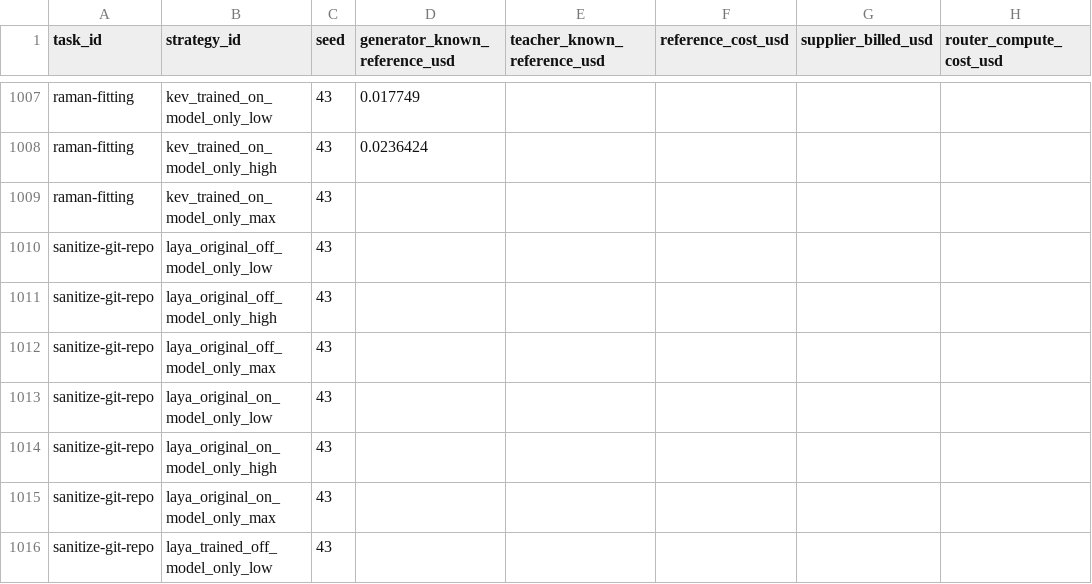
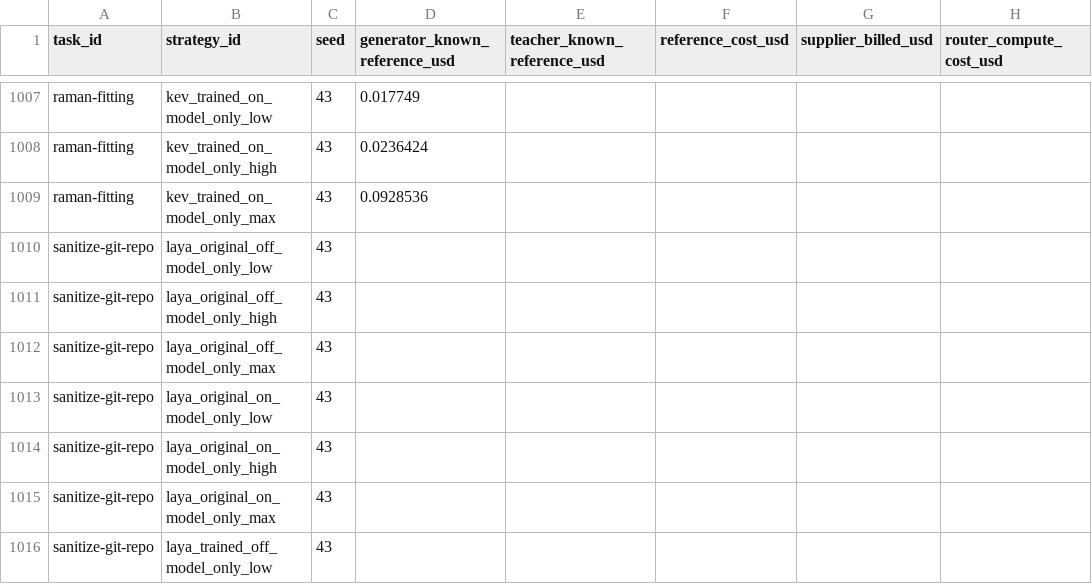
Before and after one commit to sxyq/modelrouter, a CSV file: our-project/results/benchmark/rq1/terminal-bench-2.0/20261112-v9-model-only/metrics/cost_breakdown.csv, drawn as a sheet; only a part is shown, gaps mark what is left out; the diff names each change by its address in the sheet, - before the commit and + after, or states it on an @@ line.

```diff
--- a/our-project/results/benchmark/rq1/terminal-bench-2.0/20261112-v9-model-only/metrics/cost_breakdown.csv
+++ b/our-project/results/benchmark/rq1/terminal-bench-2.0/20261112-v9-model-only/metrics/cost_breakdown.csv
-D1009 (generator_known_reference_usd): (empty)
+D1009 (generator_known_reference_usd): 0.0928536
```
Also changed, not shown: our-project/results/benchmark/rq1/terminal-bench-2.0/20261112-v9-joint-paired/metrics/cost_breakdown.csv, our-project/results/benchmark/rq1/terminal-bench-2.0/20261112-v9-joint-paired/metrics/per_strategy.csv, 15 other files.
